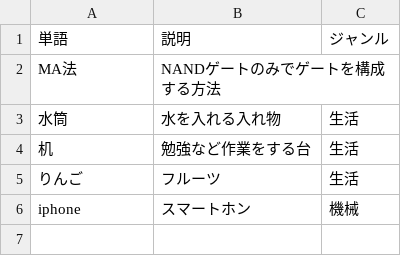
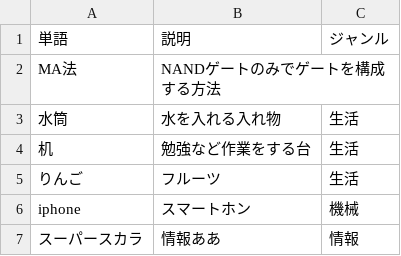
Before and after one commit to Hiromichi55/Study_Note, a CSV file: input.csv, drawn as a sheet; the diff names each change by its address in the sheet, - before the commit and + after, or states it on an @@ line.

```diff
--- a/input.csv
+++ b/input.csv
+row 7: スーパースカラ | 情報ああ | 情報
```
Also changed, not shown: 1 other file.
